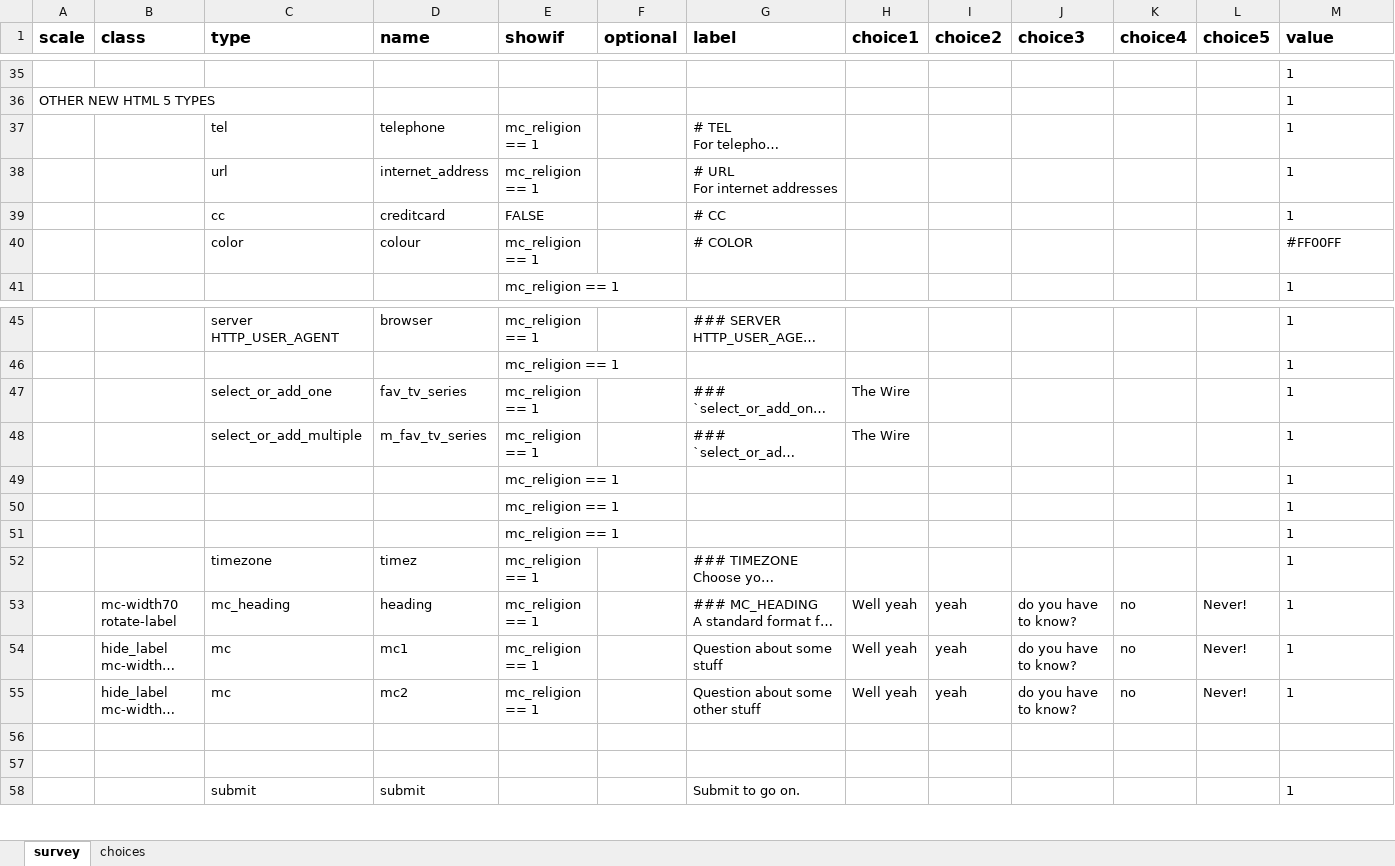
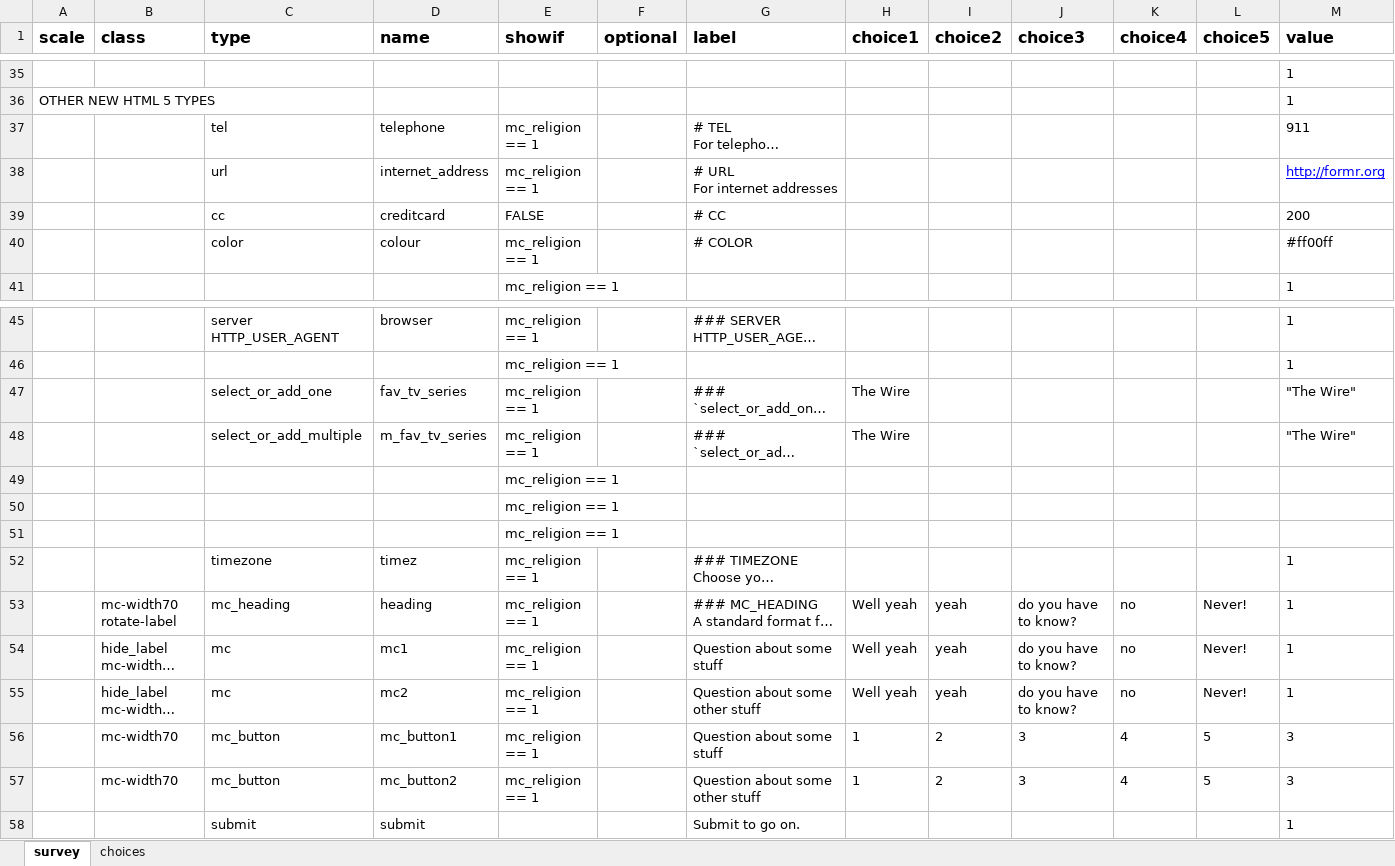
Before and after one commit to rubenarslan/formr.org, an Excel workbook: documentation/Example files/all_widgets_with_values.xlsx, sheet survey, drawn as a sheet; only a part is shown, gaps mark what is left out; long unchanged cells end in …; values as stored, in another font and other column widths than the file's, no borders; the diff covers the shown part only; the diff names each change by its address in the sheet, - before the commit and + after, or states it on an @@ line.

```diff
--- a/documentation/Example files/all_widgets_with_values.xlsx (sheet survey)
+++ b/documentation/Example files/all_widgets_with_values.xlsx (sheet survey)
-M37 (value): 1
+M37 (value): 911
-M38 (value): 1
+M38 (value): http://formr.org
@@ M38 underline: off → on, text colour: black → #0000FF @@
-M39 (value): 1
+M39 (value): 200
-M40 (value): #FF00FF
+M40 (value): #ff00ff
-M47:M48 (value): 1
+M47:M48 (value): "The Wire"
-M49:M51 (value): 1
+M49:M51 (value): (empty)
-row 56: (empty)
+row 56:  | mc-width70 | mc_button | mc_button1 | mc_religion == 1 |  | Question about some stuff | 1 | 2 | 3 | 4 | 5 | 3
-row 57: (empty)
+row 57:  | mc-width70 | mc_button | mc_button2 | mc_religion == 1 |  | Question about some other stuff | 1 | 2 | 3 | 4 | 5 | 3
```
Also changed, not shown: 1 added row, 1 removed row, 16 edited cells and cell formats elsewhere in this sheet, 2 other files.
